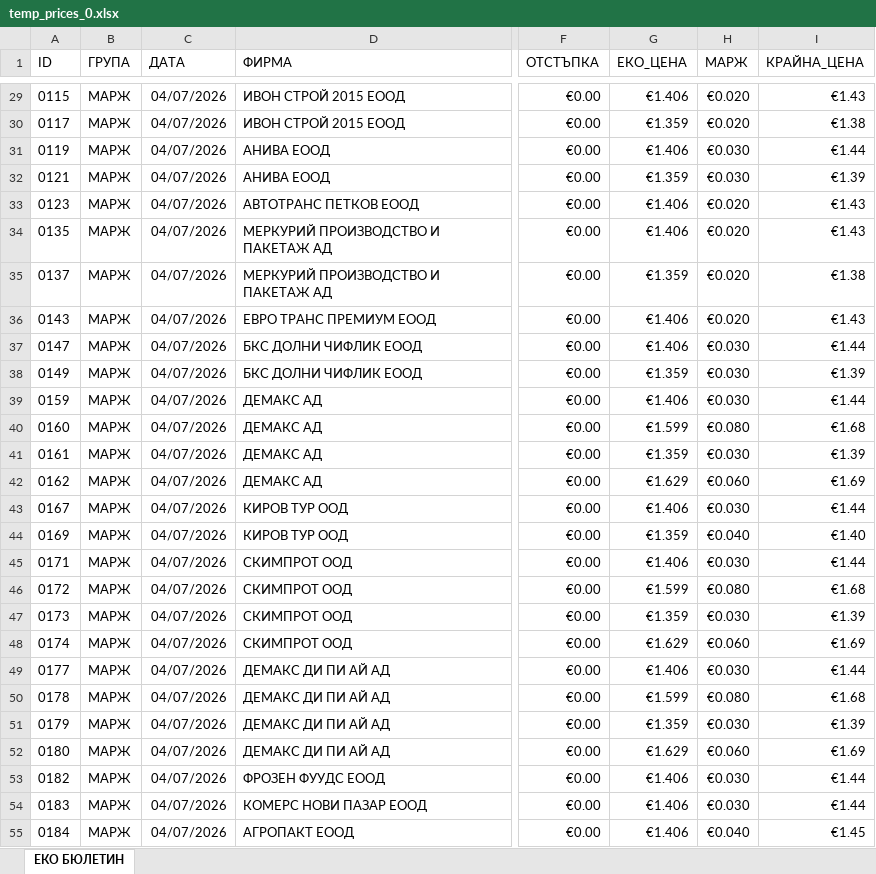
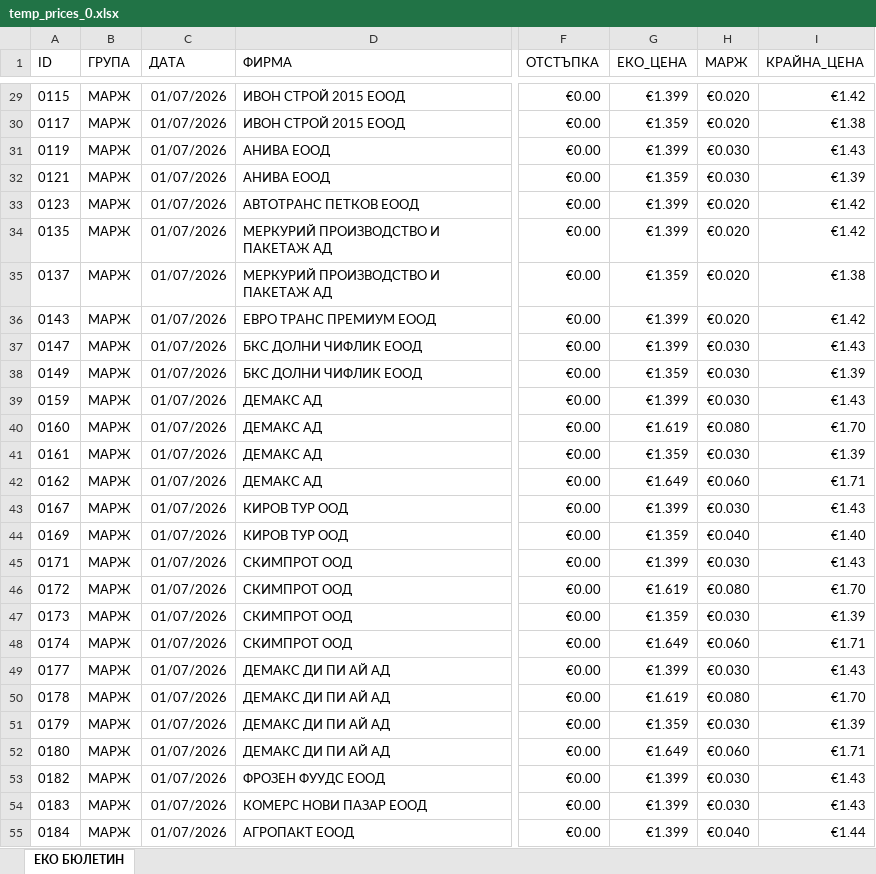
Before and after one commit to plamensve/eko_users, an Excel workbook: media/temp_prices_0.xlsx, sheet ЕКО БЮЛЕТИН, drawn as a sheet; only a part is shown, gaps mark what is left out; values as stored, in another font and other column widths than the file's, no borders; the diff covers the shown part only; the diff names each change by its address in the sheet, - before the commit and + after, or states it on an @@ line.

```diff
--- a/media/temp_prices_0.xlsx (sheet ЕКО БЮЛЕТИН)
+++ b/media/temp_prices_0.xlsx (sheet ЕКО БЮЛЕТИН)
-C29:C55 (ДАТА): 04/07/2026
+C29:C55 (ДАТА): 01/07/2026
-G29 (ЕКО_ЦЕНА): €1.406
+G29 (ЕКО_ЦЕНА): €1.399
-I29 (КРАЙНА_ЦЕНА): €1.43
+I29 (КРАЙНА_ЦЕНА): €1.42
-G31 (ЕКО_ЦЕНА): €1.406
+G31 (ЕКО_ЦЕНА): €1.399
-I31 (КРАЙНА_ЦЕНА): €1.44
+I31 (КРАЙНА_ЦЕНА): €1.43
-G33:G34 (ЕКО_ЦЕНА): €1.406
+G33:G34 (ЕКО_ЦЕНА): €1.399
-I33:I34 (КРАЙНА_ЦЕНА): €1.43
+I33:I34 (КРАЙНА_ЦЕНА): €1.42
-G36:G37 (ЕКО_ЦЕНА): €1.406
+G36:G37 (ЕКО_ЦЕНА): €1.399
-I36 (КРАЙНА_ЦЕНА): €1.43
+I36 (КРАЙНА_ЦЕНА): €1.42
-I37 (КРАЙНА_ЦЕНА): €1.44
+I37 (КРАЙНА_ЦЕНА): €1.43
-G39 (ЕКО_ЦЕНА): €1.406
+G39 (ЕКО_ЦЕНА): €1.399
-I39 (КРАЙНА_ЦЕНА): €1.44
+I39 (КРАЙНА_ЦЕНА): €1.43
-G40 (ЕКО_ЦЕНА): €1.599
+G40 (ЕКО_ЦЕНА): €1.619
-I40 (КРАЙНА_ЦЕНА): €1.68
+I40 (КРАЙНА_ЦЕНА): €1.70
-G42 (ЕКО_ЦЕНА): €1.629
+G42 (ЕКО_ЦЕНА): €1.649
-I42 (КРАЙНА_ЦЕНА): €1.69
+I42 (КРАЙНА_ЦЕНА): €1.71
-G43 (ЕКО_ЦЕНА): €1.406
+G43 (ЕКО_ЦЕНА): €1.399
-I43 (КРАЙНА_ЦЕНА): €1.44
+I43 (КРАЙНА_ЦЕНА): €1.43
-G45 (ЕКО_ЦЕНА): €1.406
+G45 (ЕКО_ЦЕНА): €1.399
-I45 (КРАЙНА_ЦЕНА): €1.44
+I45 (КРАЙНА_ЦЕНА): €1.43
-G46 (ЕКО_ЦЕНА): €1.599
+G46 (ЕКО_ЦЕНА): €1.619
-I46 (КРАЙНА_ЦЕНА): €1.68
+I46 (КРАЙНА_ЦЕНА): €1.70
-G48 (ЕКО_ЦЕНА): €1.629
+G48 (ЕКО_ЦЕНА): €1.649
-I48 (КРАЙНА_ЦЕНА): €1.69
+I48 (КРАЙНА_ЦЕНА): €1.71
-G49 (ЕКО_ЦЕНА): €1.406
+G49 (ЕКО_ЦЕНА): €1.399
-I49 (КРАЙНА_ЦЕНА): €1.44
+I49 (КРАЙНА_ЦЕНА): €1.43
-G50 (ЕКО_ЦЕНА): €1.599
+G50 (ЕКО_ЦЕНА): €1.619
-I50 (КРАЙНА_ЦЕНА): €1.68
+I50 (КРАЙНА_ЦЕНА): €1.70
-G52 (ЕКО_ЦЕНА): €1.629
+G52 (ЕКО_ЦЕНА): €1.649
-I52 (КРАЙНА_ЦЕНА): €1.69
+I52 (КРАЙНА_ЦЕНА): €1.71
-G53:G55 (ЕКО_ЦЕНА): €1.406
+G53:G55 (ЕКО_ЦЕНА): €1.399
-I53:I54 (КРАЙНА_ЦЕНА): €1.44
+I53:I54 (КРАЙНА_ЦЕНА): €1.43
-I55 (КРАЙНА_ЦЕНА): €1.45
+I55 (КРАЙНА_ЦЕНА): €1.44
```
Also changed, not shown: 14 added rows, 4 removed rows and 536 edited cells elsewhere in this sheet, media/temp_cards.xlsx, media/temp_prices_1.xlsx, 19 other files.
